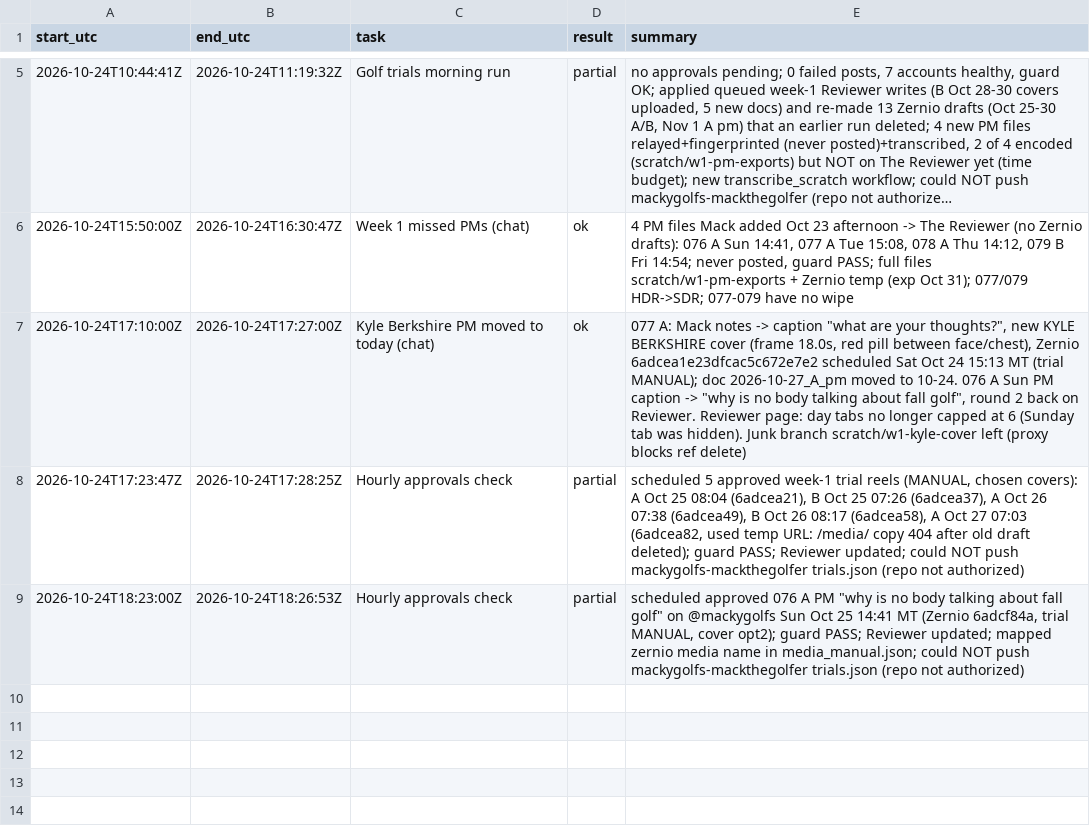
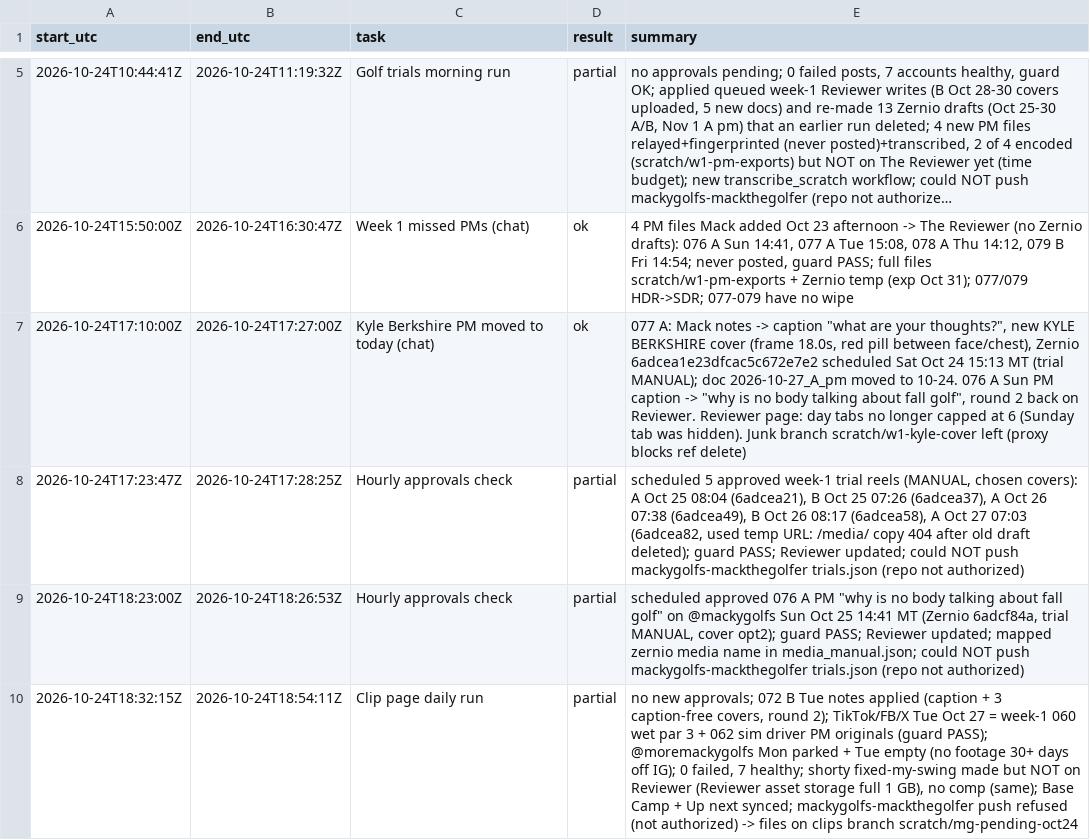
Before and after one commit to mack-fitz/clips, a TSV file: state/runlog.tsv, drawn as a sheet; only a part is shown, gaps mark what is left out; long unchanged cells end in ….

```diff
--- a/state/runlog.tsv
+++ b/state/runlog.tsv
@@ -9 +9,2 @@ start_utc	end_utc	task	result	summary
 2026-10-24T18:23:00Z	2026-10-24T18:26:53Z	Hourly approvals check	partial	scheduled approved 076 A PM "why is no body talking about fall golf" on @mackygolfs Sun Oct 25 14:41 MT (Zernio 6adcf84a, trial MANUAL, cover opt2); guard PASS; Reviewer updated; mapped zernio media name in media_manual.json; could NOT push mackygolfs-mackthegolfer trials.json (repo not authorized)
+2026-10-24T18:32:15Z	2026-10-24T18:54:11Z	Clip page daily run	partial	no new approvals; 072 B Tue notes applied (caption + 3 caption-free covers, round 2); TikTok/FB/X Tue Oct 27 = week-1 060 wet par 3 + 062 sim driver PM originals (guard PASS); @moremackygolfs Mon parked + Tue empty (no footage 30+ days off IG); 0 failed, 7 healthy; shorty fixed-my-swing made but NOT on Reviewer (Reviewer asset storage full 1 GB), no comp (same); Base Camp + Up next synced; mackygolfs-mackthegolfer push refused (not authorized) -> files on clips branch scratch/mg-pending-oct24
```
Also changed, not shown: 3 other files.
